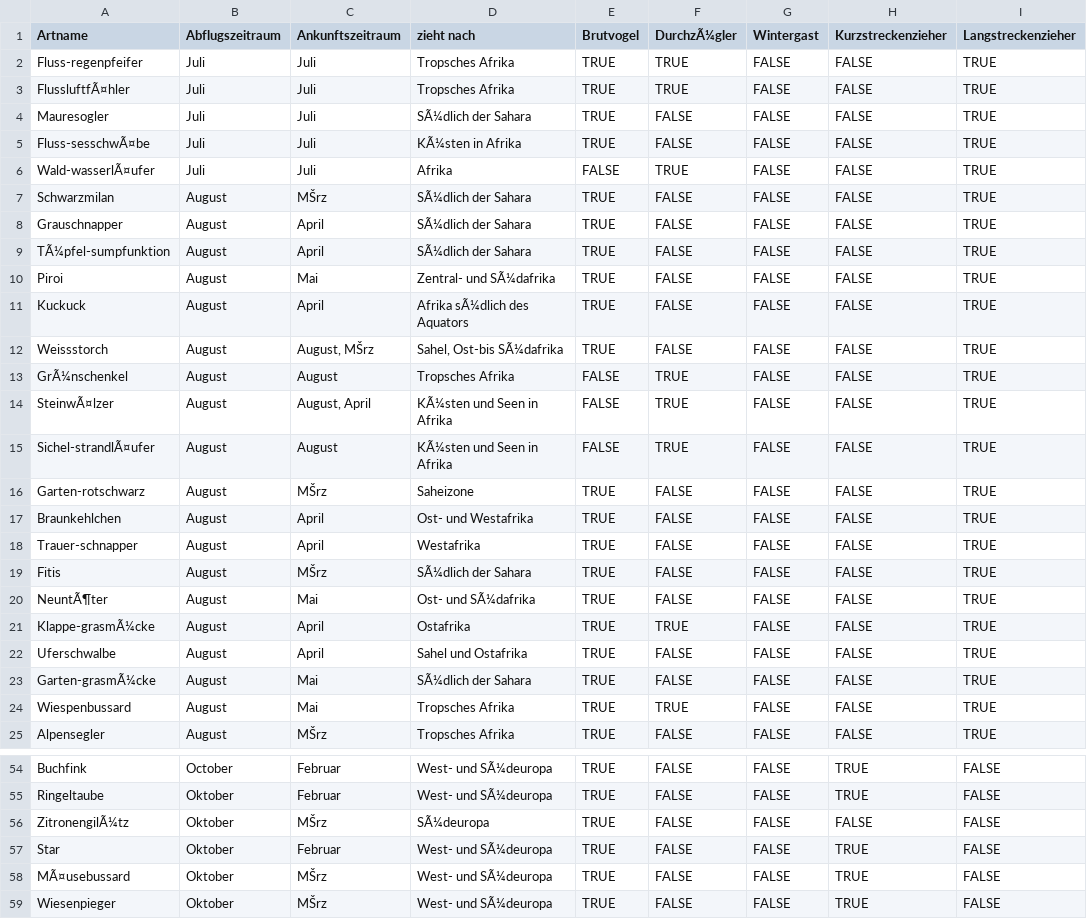
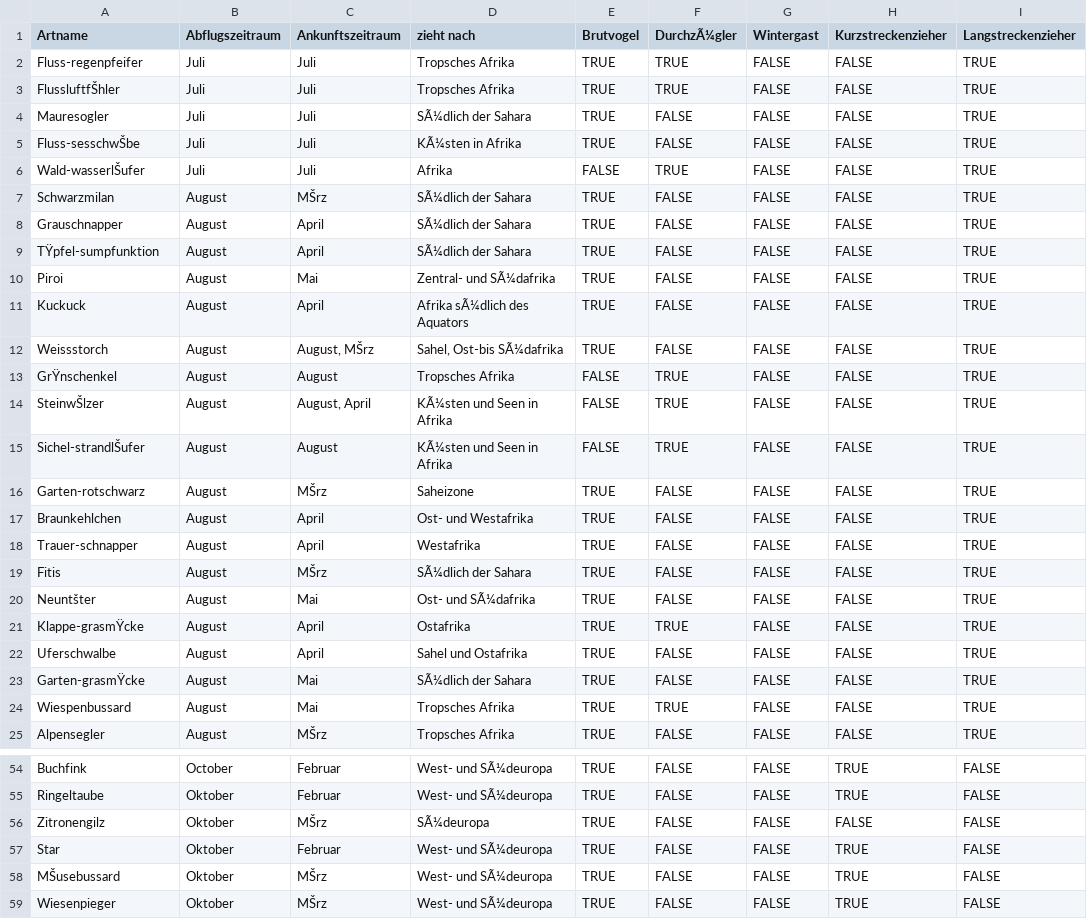
Before and after one commit to NotSchebs/CDK1_Klimadaten_Challenge_FHNW, a CSV file: Voegeldaten/zugvögel.csv, drawn as a sheet; only a part is shown, gaps mark what is left out; the diff covers the shown part only; the diff names each change by its address in the sheet, - before the commit and + after, or states it on an @@ line.

```diff
--- a/Voegeldaten/zugvögel.csv
+++ b/Voegeldaten/zugvögel.csv
-A3 (Artname): FlussluftfÃ¤hler
+A3 (Artname): FlussluftfŠhler
-A5 (Artname): Fluss-sesschwÃ¤be
+A5 (Artname): Fluss-sesschwŠbe
-A6 (Artname): Wald-wasserlÃ¤ufer
+A6 (Artname): Wald-wasserlŠufer
-A9 (Artname): TÃ¼pfel-sumpfunktion
+A9 (Artname): TŸpfel-sumpfunktion
-A13 (Artname): GrÃ¼nschenkel
+A13 (Artname): GrŸnschenkel
-A14 (Artname): SteinwÃ¤lzer
+A14 (Artname): SteinwŠlzer
-A15 (Artname): Sichel-strandlÃ¤ufer
+A15 (Artname): Sichel-strandlŠufer
-A20 (Artname): NeuntÃ¶ter
+A20 (Artname): Neuntšter
-A21 (Artname): Klappe-grasmÃ¼cke
+A21 (Artname): Klappe-grasmŸcke
-A23 (Artname): Garten-grasmÃ¼cke
+A23 (Artname): Garten-grasmŸcke
-A56 (Artname): ZitronengilÃ¼tz
+A56 (Artname): Zitronengilz
-A58 (Artname): MÃ¤usebussard
+A58 (Artname): MŠusebussard
```
Also changed, not shown: 20 edited cells elsewhere in this file, 3 other files.
